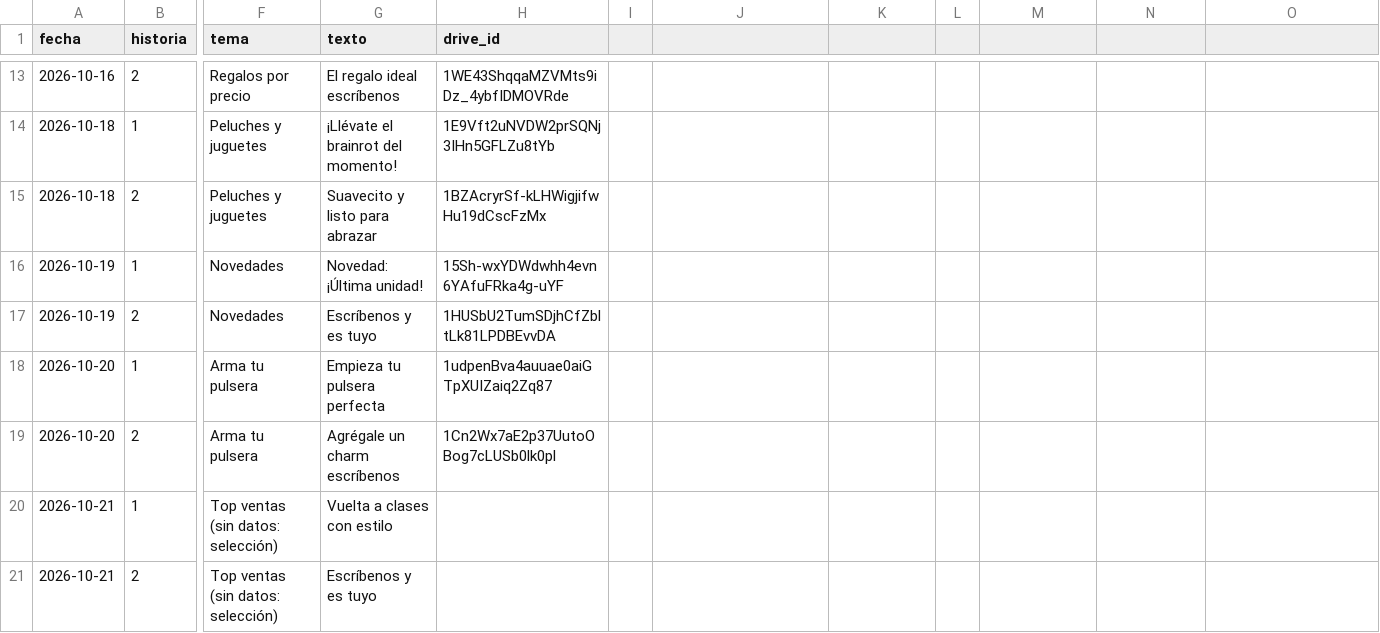
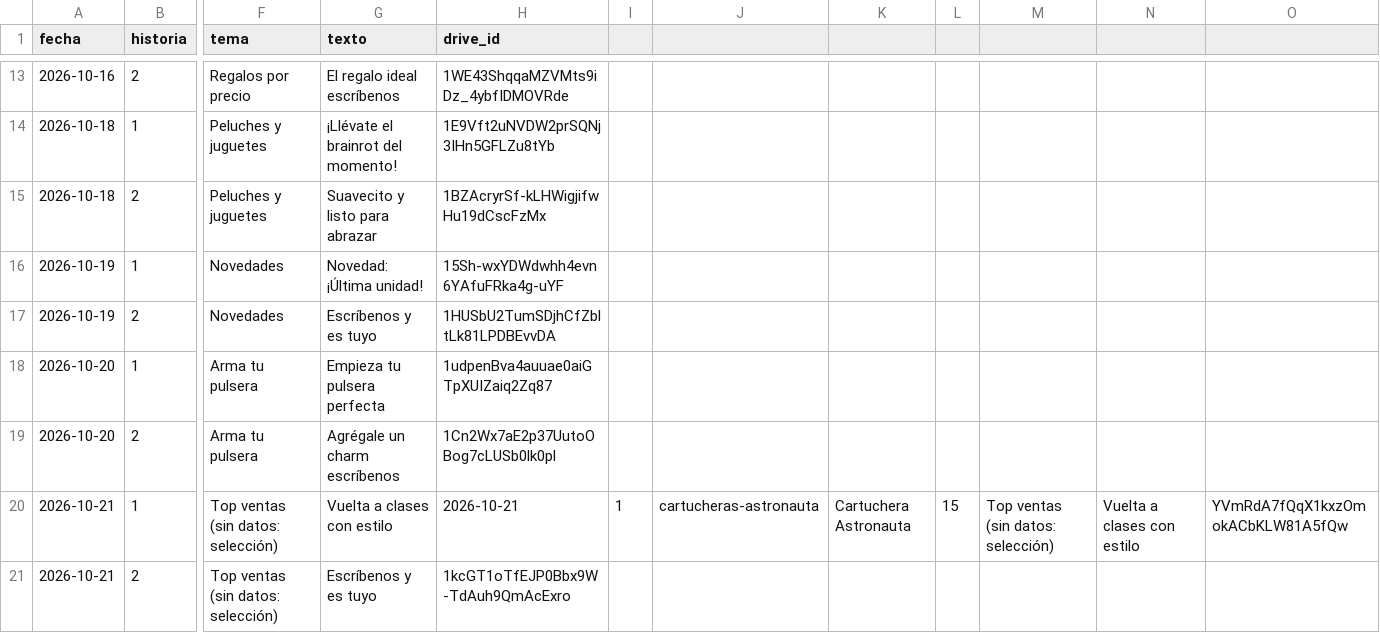
Before and after one commit to ddonoso1992-eng/Kimo-historias, a CSV file: registro.csv, drawn as a sheet; only a part is shown, gaps mark what is left out; the diff names each change by its address in the sheet, - before the commit and + after, or states it on an @@ line.

```diff
--- a/registro.csv
+++ b/registro.csv
-H20 (drive_id): (empty)
+H20 (drive_id): 2026-10-21
-I20: (empty)
+I20: 1
-J20: (empty)
+J20: cartucheras-astronauta
-K20: (empty)
+K20: Cartuchera Astronauta
-L20: (empty)
+L20: 15
-M20: (empty)
+M20: Top ventas (sin datos: selección)
-N20: (empty)
+N20: Vuelta a clases con estilo
-O20: (empty)
+O20: YVmRdA7fQqX1kxzOmokACbKLW81A5fQw
-H21 (drive_id): (empty)
+H21 (drive_id): 1kcGT1oTfEJP0Bbx9W-TdAuh9QmAcExro
```
